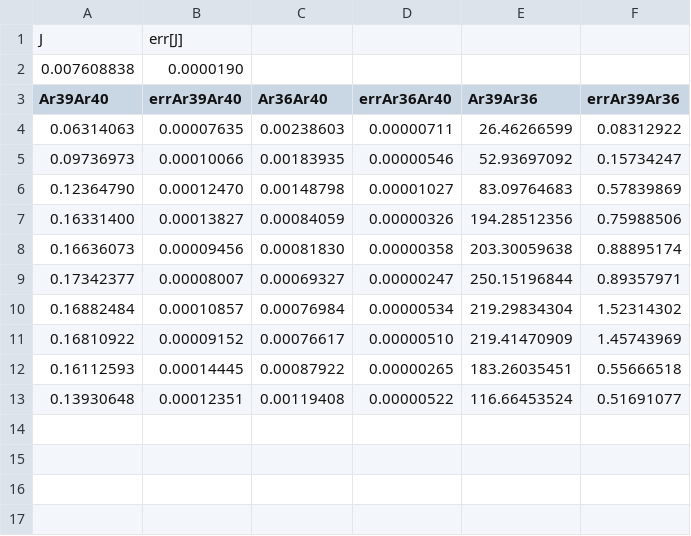
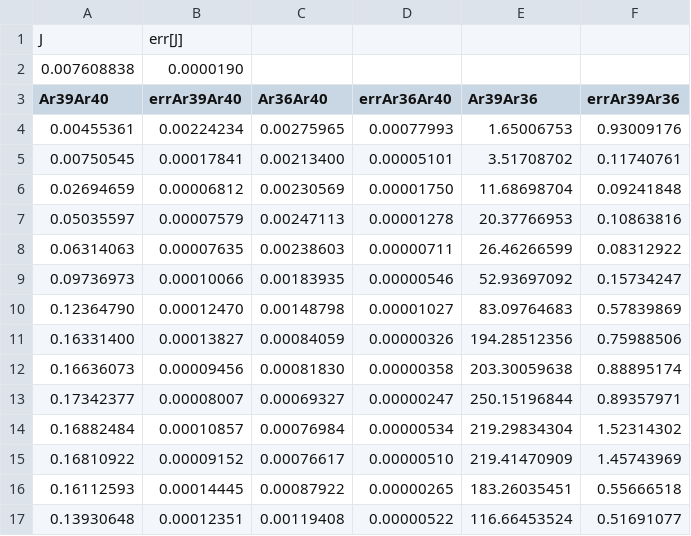
Before and after one commit to pvermees/IsoplotR, a CSV file: inst/ArAr.csv, drawn as a sheet; the diff names each change by its address in the sheet, - before the commit and + after, or states it on an @@ line.

```diff
--- a/inst/ArAr.csv
+++ b/inst/ArAr.csv
+row 4: 0.00455361 | 0.00224234 | 0.00275965 | 0.00077993 | 1.65006753 | 0.93009176
+row 5: 0.00750545 | 0.00017841 | 0.00213400 | 0.00005101 | 3.51708702 | 0.11740761
+row 6: 0.02694659 | 0.00006812 | 0.00230569 | 0.00001750 | 11.68698704 | 0.09241848
+row 7: 0.05035597 | 0.00007579 | 0.00247113 | 0.00001278 | 20.37766953 | 0.10863816
```
Also changed, not shown: 36 other files.
